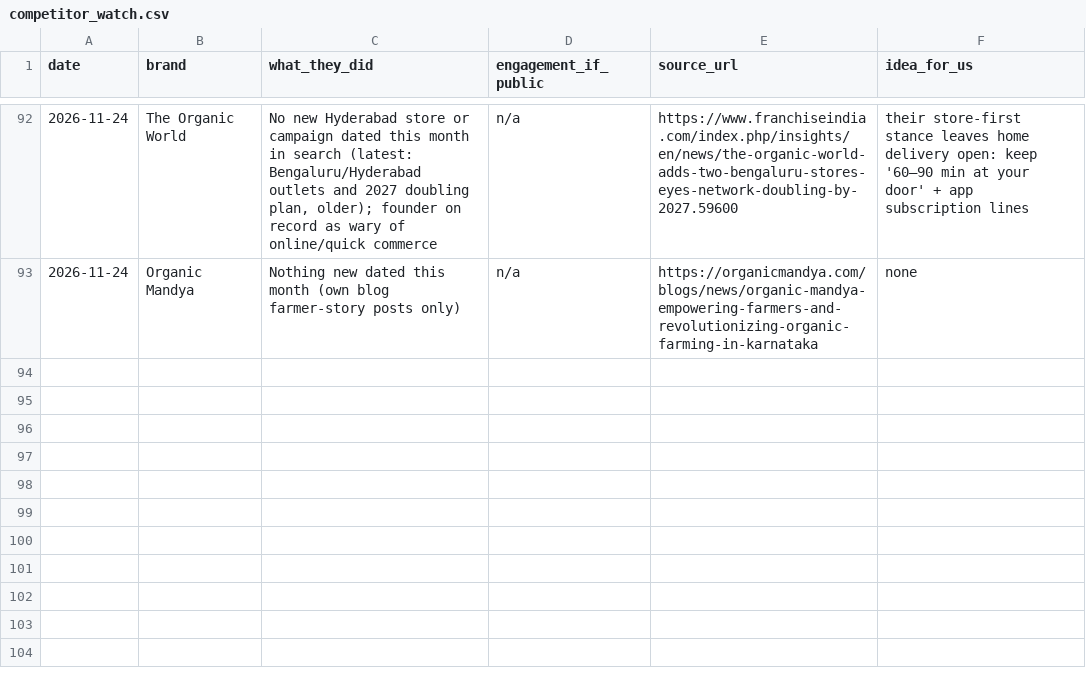
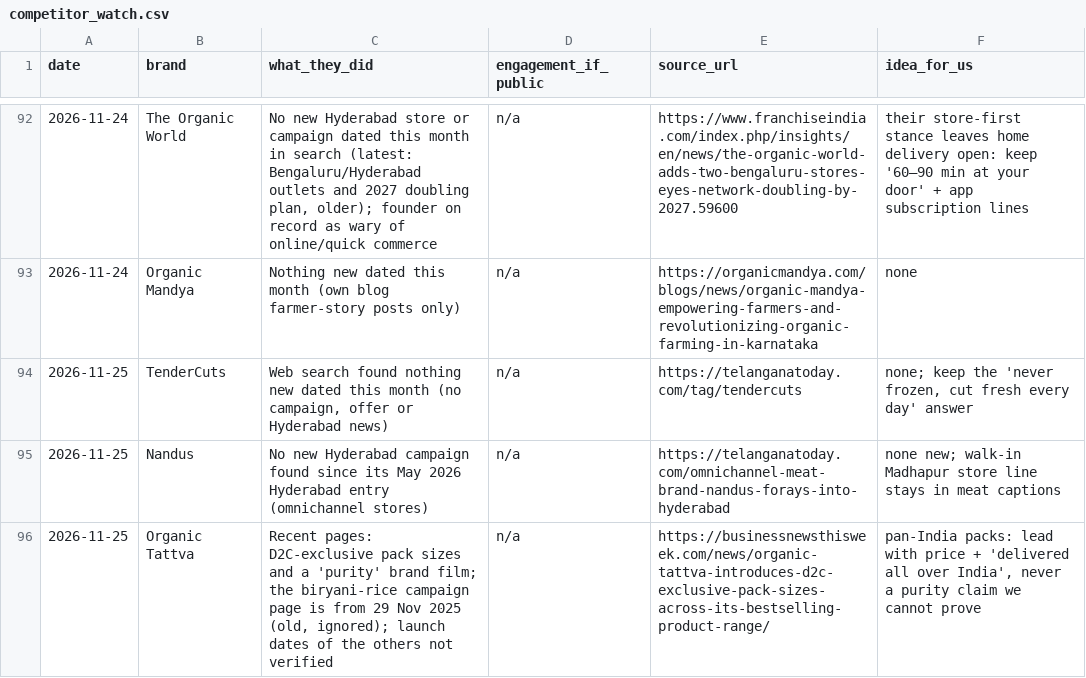
Before and after one commit to gjsgopi-dev/pureorganiczone-reels, a CSV file: insights/competitor_watch.csv, drawn as a sheet; only a part is shown, gaps mark what is left out.

```diff
--- a/insights/competitor_watch.csv
+++ b/insights/competitor_watch.csv
@@ -93 +93,4 @@ date,brand,what_they_did,engagement_if_public,source_url,idea_for_us
 2026-11-24,Organic Mandya,Nothing new dated this month (own blog farmer-story posts only),n/a,https://organicmandya.com/blogs/news/organic-mandya-empowering-farmers-and-revolutionizing-organic-farming-in-karnataka,none
+2026-11-25,TenderCuts,"Web search found nothing new dated this month (no campaign, offer or Hyderabad news)",n/a,https://telanganatoday.com/tag/tendercuts,"none; keep the 'never frozen, cut fresh every day' answer"
+2026-11-25,Nandus,No new Hyderabad campaign found since its May 2026 Hyderabad entry (omnichannel stores),n/a,https://telanganatoday.com/omnichannel-meat-brand-nandus-forays-into-hyderabad,none new; walk-in Madhapur store line stays in meat captions
+2026-11-25,Organic Tattva,"Recent pages: D2C-exclusive pack sizes and a 'purity' brand film; the biryani-rice campaign page is from 29 Nov 2025 (old, ignored); launch dates of the others not verified",n/a,https://businessnewsthisweek.com/news/organic-tattva-introduces-d2c-exclusive-pack-sizes-across-its-bestselling-product-range/,"pan-India packs: lead with price + 'delivered all over India', never a purity claim we cannot prove"
```
Also changed, not shown: insights/growth_tests.csv, insights/hourly_metrics.csv, 5 other files.
